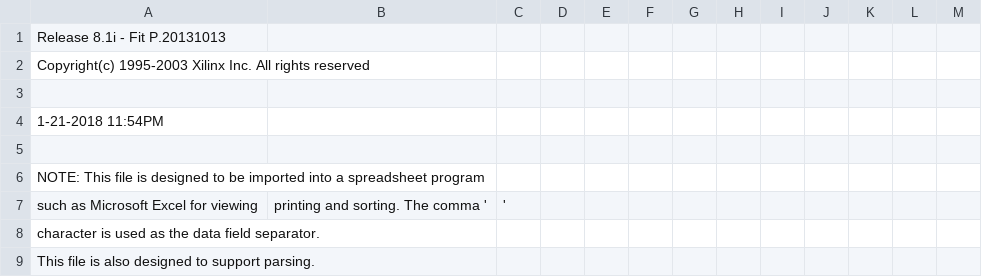
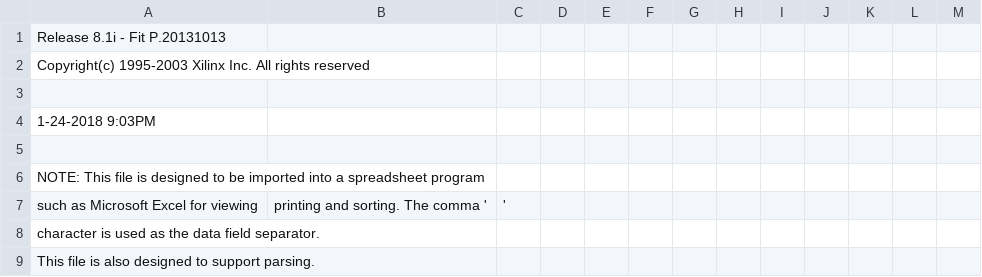
Before and after one commit to MHeinrichs/Zorro-LAN-IDE, a CSV file: Logic/LAN_IDE/LAN_IDE_CP_pad.csv, drawn as a sheet; only a part is shown.

```diff
--- a/Logic/LAN_IDE/LAN_IDE_CP_pad.csv
+++ b/Logic/LAN_IDE/LAN_IDE_CP_pad.csv
@@ -3,3 +3,3 @@ Copyright(c) 1995-2003 Xilinx Inc. All rights reserved
 
- 1-21-2018 11:54PM
+ 1-24-2018  9:03PM
 
```
Also changed, not shown: 51 other files.
